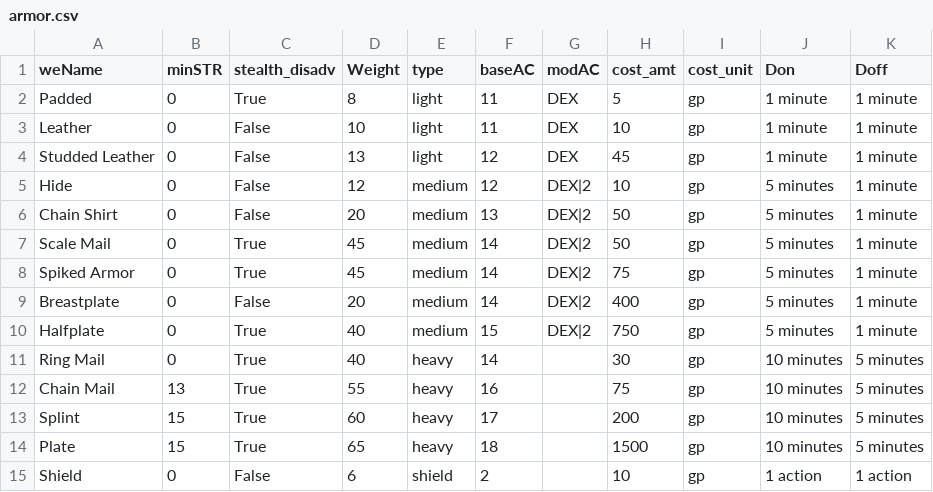
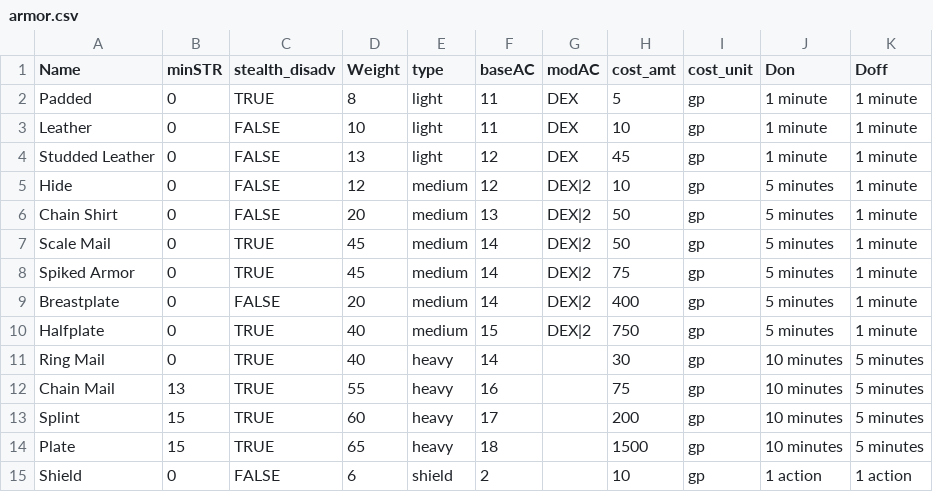
Before and after one commit to pconnell/DNDIO, a CSV file: data/armor.csv, drawn as a sheet.

```diff
--- a/data/armor.csv
+++ b/data/armor.csv
@@ -1,15 +1,15 @@
-weName,minSTR,stealth_disadv,Weight,type,baseAC,modAC,cost_amt,cost_unit,Don,Doff
-Padded,0,True,8,light,11,DEX,5,gp,1 minute,1 minute
-Leather,0,False,10,light,11,DEX,10,gp,1 minute,1 minute
-Studded Leather,0,False,13,light,12,DEX,45,gp,1 minute,1 minute
-Hide,0,False,12,medium,12,DEX|2,10,gp,5 minutes,1 minute
-Chain Shirt,0,False,20,medium,13,DEX|2,50,gp,5 minutes,1 minute
-Scale Mail,0,True,45,medium,14,DEX|2,50,gp,5 minutes,1 minute
-Spiked Armor,0,True,45,medium,14,DEX|2,75,gp,5 minutes,1 minute
-Breastplate,0,False,20,medium,14,DEX|2,400,gp,5 minutes,1 minute
-Halfplate,0,True,40,medium,15,DEX|2,750,gp,5 minutes,1 minute
-Ring Mail,0,True,40,heavy,14,,30,gp,10 minutes,5 minutes
-Chain Mail,13,True,55,heavy,16,,75,gp,10 minutes,5 minutes
-Splint,15,True,60,heavy,17,,200,gp,10 minutes,5 minutes
-Plate,15,True,65,heavy,18,,1500,gp,10 minutes,5 minutes
-Shield,0,False,6,shield,2,,10,gp,1 action,1 action
+Name,minSTR,stealth_disadv,Weight,type,baseAC,modAC,cost_amt,cost_unit,Don,Doff
+Padded,0,TRUE,8,light,11,DEX,5,gp,1 minute,1 minute
+Leather,0,FALSE,10,light,11,DEX,10,gp,1 minute,1 minute
+Studded Leather,0,FALSE,13,light,12,DEX,45,gp,1 minute,1 minute
+Hide,0,FALSE,12,medium,12,DEX|2,10,gp,5 minutes,1 minute
+Chain Shirt,0,FALSE,20,medium,13,DEX|2,50,gp,5 minutes,1 minute
+Scale Mail,0,TRUE,45,medium,14,DEX|2,50,gp,5 minutes,1 minute
+Spiked Armor,0,TRUE,45,medium,14,DEX|2,75,gp,5 minutes,1 minute
+Breastplate,0,FALSE,20,medium,14,DEX|2,400,gp,5 minutes,1 minute
+Halfplate,0,TRUE,40,medium,15,DEX|2,750,gp,5 minutes,1 minute
+Ring Mail,0,TRUE,40,heavy,14,,30,gp,10 minutes,5 minutes
+Chain Mail,13,TRUE,55,heavy,16,,75,gp,10 minutes,5 minutes
+Splint,15,TRUE,60,heavy,17,,200,gp,10 minutes,5 minutes
+Plate,15,TRUE,65,heavy,18,,1500,gp,10 minutes,5 minutes
+Shield,0,FALSE,6,shield,2,,10,gp,1 action,1 action
```
Also changed, not shown: data/class_start_data.csv, data/weapons.csv, 13 other files.
